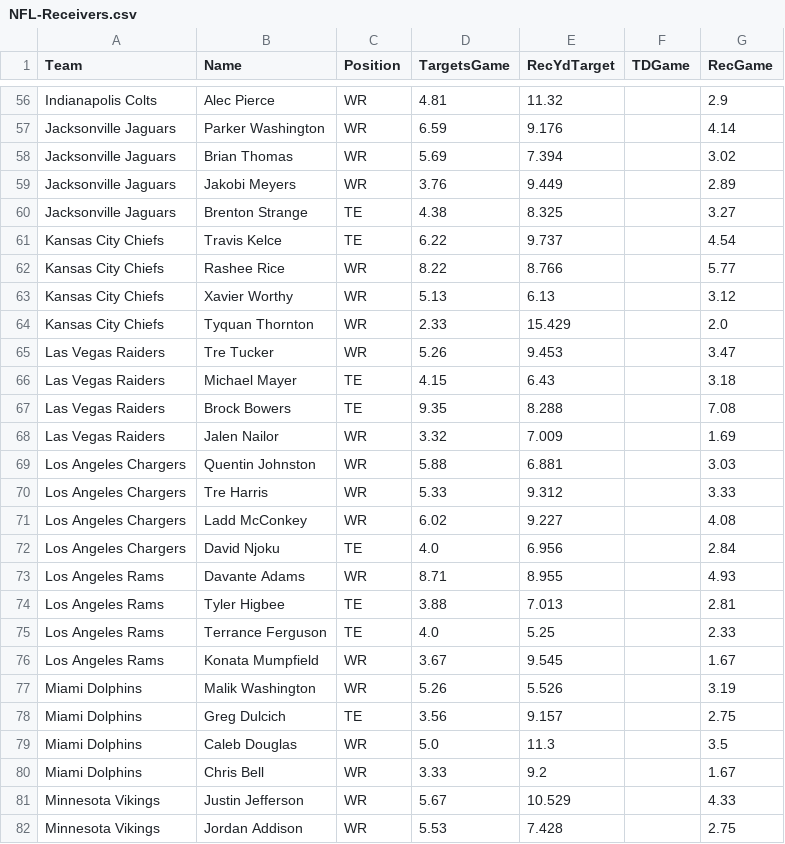
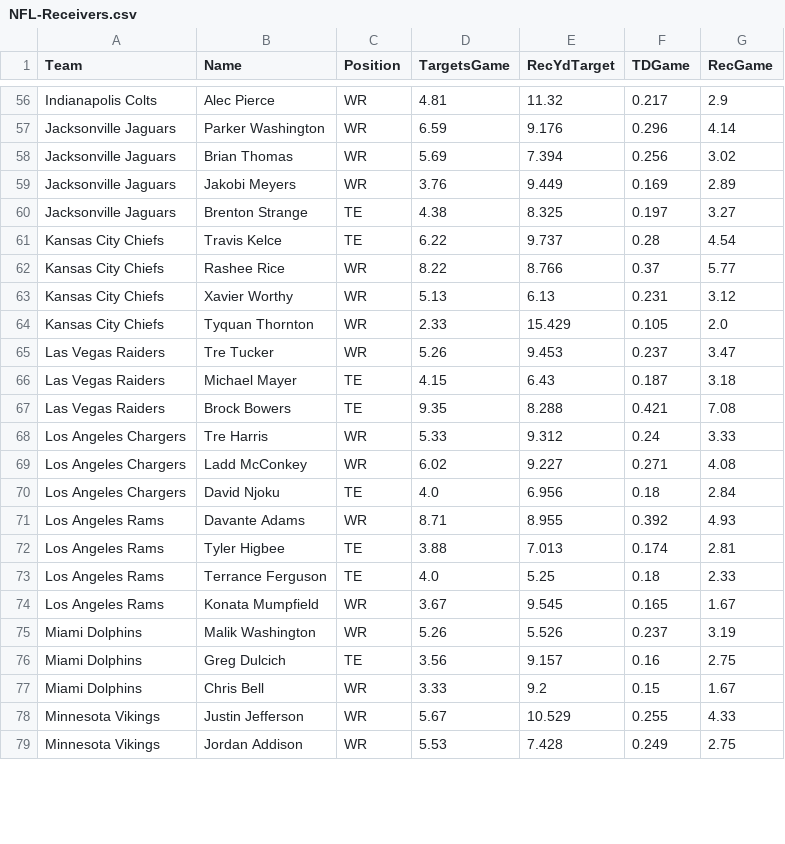
Before and after one commit to jack-simon4/jacks-models, a CSV file: src/assets/NFL-Receivers.csv, drawn as a sheet; only a part is shown, gaps mark what is left out; removed rows and columns are numbered as before the commit, all else as after; the diff covers the shown part only; the diff names each change by its address in the sheet, - before the commit and + after, or states it on an @@ line.

```diff
--- a/src/assets/NFL-Receivers.csv
+++ b/src/assets/NFL-Receivers.csv
-F56 (TDGame): (empty)
+F56 (TDGame): 0.217
-F57 (TDGame): (empty)
+F57 (TDGame): 0.296
-F58 (TDGame): (empty)
+F58 (TDGame): 0.256
-F59 (TDGame): (empty)
+F59 (TDGame): 0.169
-F60 (TDGame): (empty)
+F60 (TDGame): 0.197
-F61 (TDGame): (empty)
+F61 (TDGame): 0.28
-F62 (TDGame): (empty)
+F62 (TDGame): 0.37
-F63 (TDGame): (empty)
+F63 (TDGame): 0.231
-F64 (TDGame): (empty)
+F64 (TDGame): 0.105
-F65 (TDGame): (empty)
+F65 (TDGame): 0.237
-F66 (TDGame): (empty)
+F66 (TDGame): 0.187
-F67 (TDGame): (empty)
+F67 (TDGame): 0.421
-row 68: Las Vegas Raiders | Jalen Nailor | WR | 3.32 | 7.009 |  | 1.69
-row 69: Los Angeles Chargers | Quentin Johnston | WR | 5.88 | 6.881 |  | 3.03
-F68 (TDGame): (empty)
+F68 (TDGame): 0.24
-F69 (TDGame): (empty)
+F69 (TDGame): 0.271
-F70 (TDGame): (empty)
+F70 (TDGame): 0.18
-F71 (TDGame): (empty)
+F71 (TDGame): 0.392
-F72 (TDGame): (empty)
+F72 (TDGame): 0.174
-F73 (TDGame): (empty)
+F73 (TDGame): 0.18
-F74 (TDGame): (empty)
+F74 (TDGame): 0.165
-F75 (TDGame): (empty)
+F75 (TDGame): 0.237
-F76 (TDGame): (empty)
+F76 (TDGame): 0.16
-row 79: Miami Dolphins | Caleb Douglas | WR | 5.0 | 11.3 |  | 3.5
-F77 (TDGame): (empty)
+F77 (TDGame): 0.15
-F78 (TDGame): (empty)
+F78 (TDGame): 0.255
-F79 (TDGame): (empty)
+F79 (TDGame): 0.249
```
Also changed, not shown: 4 removed rows and 95 edited cells elsewhere in this file, src/assets/NFL-QBs.csv, src/assets/NFL-RBs.csv, 1 other file.
